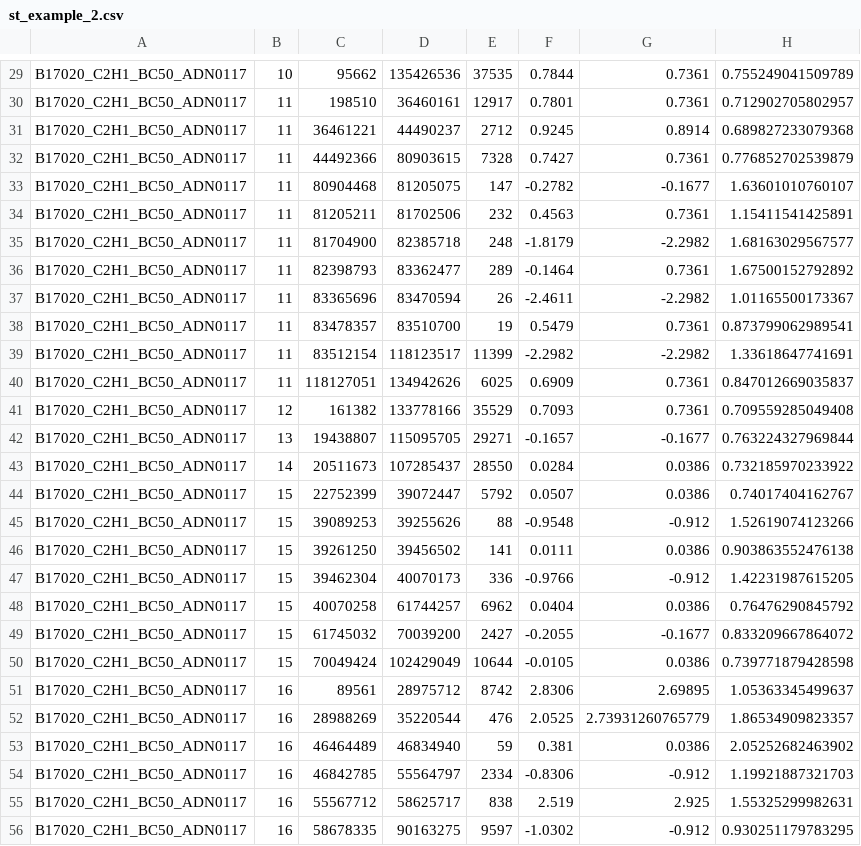
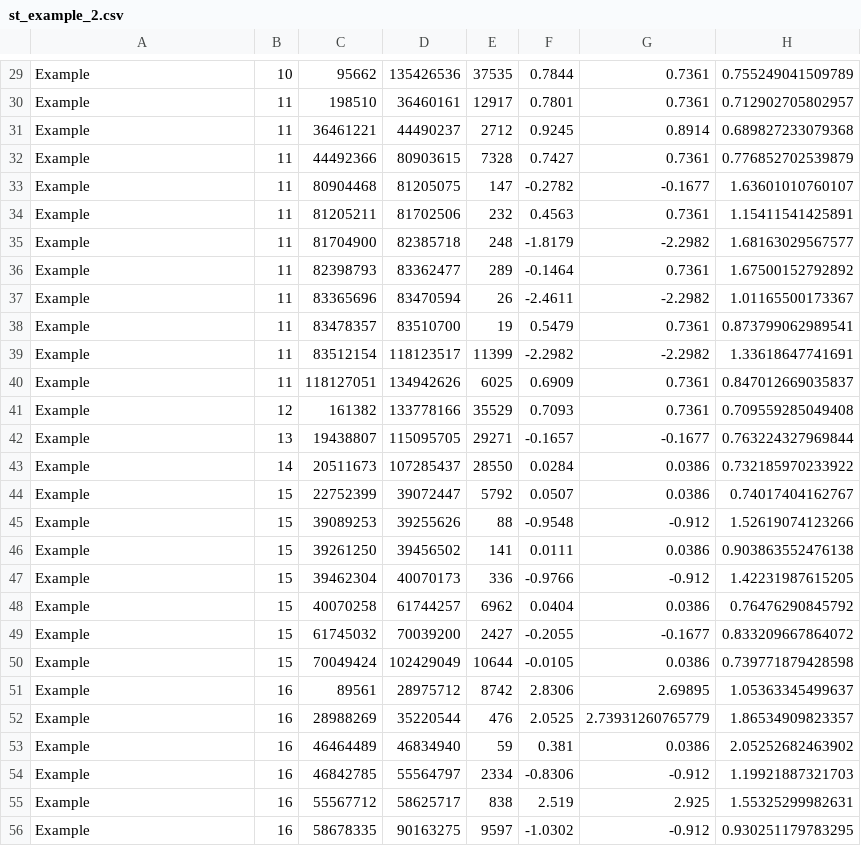
Before and after one commit to fredcommo/aCGH_viewer, a CSV file: example/st_example_2.csv, drawn as a sheet; only a part is shown, gaps mark what is left out; the diff covers the shown part only.

```diff
--- a/example/st_example_2.csv
+++ b/example/st_example_2.csv
@@ -29,28 +29,28 @@
-"B17020_C2H1_BC50_ADN0117",10,95662,135426536,37535,0.7844,0.7361,0.755249041509789
-"B17020_C2H1_BC50_ADN0117",11,198510,36460161,12917,0.7801,0.7361,0.712902705802957
-"B17020_C2H1_BC50_ADN0117",11,36461221,44490237,2712,0.9245,0.8914,0.689827233079368
-"B17020_C2H1_BC50_ADN0117",11,44492366,80903615,7328,0.7427,0.7361,0.776852702539879
-"B17020_C2H1_BC50_ADN0117",11,80904468,81205075,147,-0.2782,-0.1677,1.63601010760107
-"B17020_C2H1_BC50_ADN0117",11,81205211,81702506,232,0.4563,0.7361,1.15411541425891
-"B17020_C2H1_BC50_ADN0117",11,81704900,82385718,248,-1.8179,-2.2982,1.68163029567577
-"B17020_C2H1_BC50_ADN0117",11,82398793,83362477,289,-0.1464,0.7361,1.67500152792892
-"B17020_C2H1_BC50_ADN0117",11,83365696,83470594,26,-2.4611,-2.2982,1.01165500173367
-"B17020_C2H1_BC50_ADN0117",11,83478357,83510700,19,0.5479,0.7361,0.873799062989541
-"B17020_C2H1_BC50_ADN0117",11,83512154,118123517,11399,-2.2982,-2.2982,1.33618647741691
-"B17020_C2H1_BC50_ADN0117",11,118127051,134942626,6025,0.6909,0.7361,0.847012669035837
-"B17020_C2H1_BC50_ADN0117",12,161382,133778166,35529,0.7093,0.7361,0.709559285049408
-"B17020_C2H1_BC50_ADN0117",13,19438807,115095705,29271,-0.1657,-0.1677,0.763224327969844
-"B17020_C2H1_BC50_ADN0117",14,20511673,107285437,28550,0.0284,0.0386,0.732185970233922
-"B17020_C2H1_BC50_ADN0117",15,22752399,39072447,5792,0.0507,0.0386,0.74017404162767
-"B17020_C2H1_BC50_ADN0117",15,39089253,39255626,88,-0.9548,-0.912,1.52619074123266
-"B17020_C2H1_BC50_ADN0117",15,39261250,39456502,141,0.0111,0.0386,0.903863552476138
-"B17020_C2H1_BC50_ADN0117",15,39462304,40070173,336,-0.9766,-0.912,1.42231987615205
-"B17020_C2H1_BC50_ADN0117",15,40070258,61744257,6962,0.0404,0.0386,0.76476290845792
-"B17020_C2H1_BC50_ADN0117",15,61745032,70039200,2427,-0.2055,-0.1677,0.833209667864072
-"B17020_C2H1_BC50_ADN0117",15,70049424,102429049,10644,-0.0105,0.0386,0.739771879428598
-"B17020_C2H1_BC50_ADN0117",16,89561,28975712,8742,2.8306,2.69895,1.05363345499637
-"B17020_C2H1_BC50_ADN0117",16,28988269,35220544,476,2.0525,2.73931260765779,1.86534909823357
-"B17020_C2H1_BC50_ADN0117",16,46464489,46834940,59,0.381,0.0386,2.05252682463902
-"B17020_C2H1_BC50_ADN0117",16,46842785,55564797,2334,-0.8306,-0.912,1.19921887321703
-"B17020_C2H1_BC50_ADN0117",16,55567712,58625717,838,2.519,2.925,1.55325299982631
-"B17020_C2H1_BC50_ADN0117",16,58678335,90163275,9597,-1.0302,-0.912,0.930251179783295
+Example,10,95662,135426536,37535,0.7844,0.7361,0.755249041509789
+Example,11,198510,36460161,12917,0.7801,0.7361,0.712902705802957
+Example,11,36461221,44490237,2712,0.9245,0.8914,0.689827233079368
+Example,11,44492366,80903615,7328,0.7427,0.7361,0.776852702539879
+Example,11,80904468,81205075,147,-0.2782,-0.1677,1.63601010760107
+Example,11,81205211,81702506,232,0.4563,0.7361,1.15411541425891
+Example,11,81704900,82385718,248,-1.8179,-2.2982,1.68163029567577
+Example,11,82398793,83362477,289,-0.1464,0.7361,1.67500152792892
+Example,11,83365696,83470594,26,-2.4611,-2.2982,1.01165500173367
+Example,11,83478357,83510700,19,0.5479,0.7361,0.873799062989541
+Example,11,83512154,118123517,11399,-2.2982,-2.2982,1.33618647741691
+Example,11,118127051,134942626,6025,0.6909,0.7361,0.847012669035837
+Example,12,161382,133778166,35529,0.7093,0.7361,0.709559285049408
+Example,13,19438807,115095705,29271,-0.1657,-0.1677,0.763224327969844
+Example,14,20511673,107285437,28550,0.0284,0.0386,0.732185970233922
+Example,15,22752399,39072447,5792,0.0507,0.0386,0.74017404162767
+Example,15,39089253,39255626,88,-0.9548,-0.912,1.52619074123266
+Example,15,39261250,39456502,141,0.0111,0.0386,0.903863552476138
+Example,15,39462304,40070173,336,-0.9766,-0.912,1.42231987615205
+Example,15,40070258,61744257,6962,0.0404,0.0386,0.76476290845792
+Example,15,61745032,70039200,2427,-0.2055,-0.1677,0.833209667864072
+Example,15,70049424,102429049,10644,-0.0105,0.0386,0.739771879428598
+Example,16,89561,28975712,8742,2.8306,2.69895,1.05363345499637
+Example,16,28988269,35220544,476,2.0525,2.73931260765779,1.86534909823357
+Example,16,46464489,46834940,59,0.381,0.0386,2.05252682463902
+Example,16,46842785,55564797,2334,-0.8306,-0.912,1.19921887321703
+Example,16,55567712,58625717,838,2.519,2.925,1.55325299982631
+Example,16,58678335,90163275,9597,-1.0302,-0.912,0.930251179783295
```
Also changed, not shown: 1 added row, 1 removed row and 43 edited cells elsewhere in this file, example/st_example.tsv.
